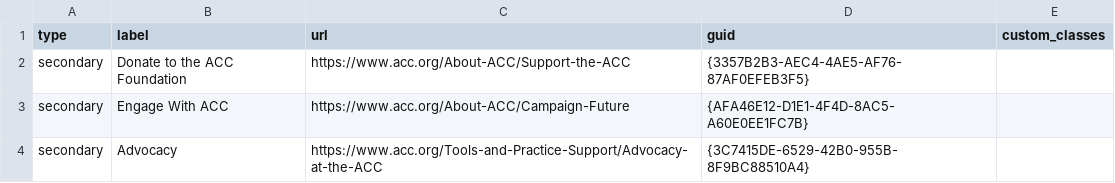
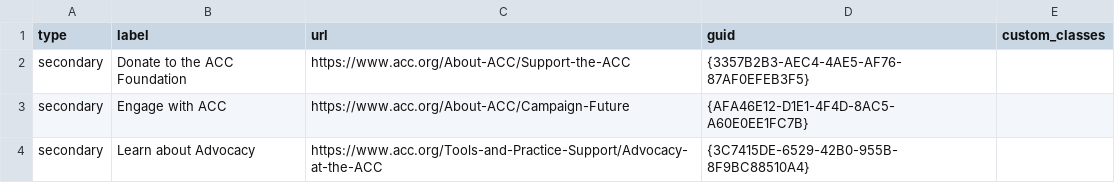
Before and after one commit to ACC-Style/PrototypingACCorg, a CSV file: _data/Blocks/About/ButtonGroup_Community.csv, drawn as a sheet.

Commit message:
about updates

```diff
--- a/_data/Blocks/About/ButtonGroup_Community.csv
+++ b/_data/Blocks/About/ButtonGroup_Community.csv
@@ -2,3 +2,3 @@ type,label,url,guid,custom_classes
 secondary,Donate to the ACC Foundation,https://www.acc.org/About-ACC/Support-the-ACC,{3357B2B3-AEC4-4AE5-AF76-87AF0EFEB3F5},
-secondary,Engage With ACC,https://www.acc.org/About-ACC/Campaign-Future,{AFA46E12-D1E1-4F4D-8AC5-A60E0EE1FC7B},
-secondary,Advocacy,https://www.acc.org/Tools-and-Practice-Support/Advocacy-at-the-ACC,{3C7415DE-6529-42B0-955B-8F9BC88510A4},
+secondary,Engage with ACC,https://www.acc.org/About-ACC/Campaign-Future,{AFA46E12-D1E1-4F4D-8AC5-A60E0EE1FC7B},
+secondary,Learn about Advocacy,https://www.acc.org/Tools-and-Practice-Support/Advocacy-at-the-ACC,{3C7415DE-6529-42B0-955B-8F9BC88510A4},
```
Also changed, not shown: _data/Blocks/About/UL_IconText_PointsOfView.csv, 2 other files.
